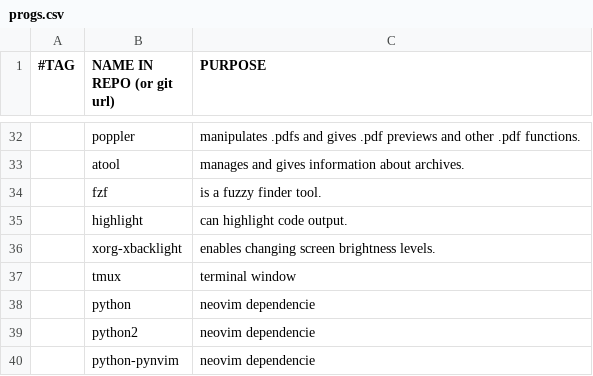
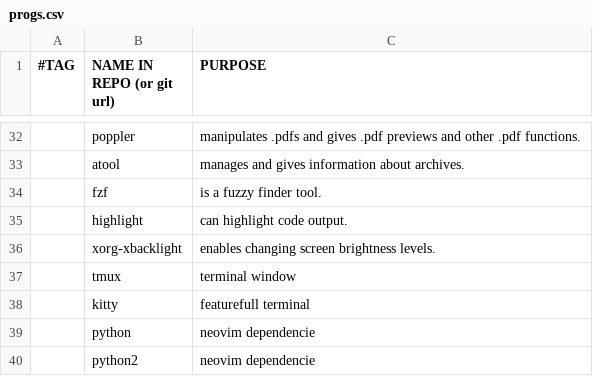
Before and after one commit to stealthHat/.dotfiles, a CSV file: install/progs.csv, drawn as a sheet; only a part is shown, gaps mark what is left out; the shorter side is filled out with more unchanged rows.

```diff
--- a/install/progs.csv
+++ b/install/progs.csv
@@ -37,2 +37,3 @@
 ,tmux,"terminal window"
+,kitty,"featurefull terminal"
 ,python,"neovim dependencie"
```
Also changed, not shown: 6 other files.
